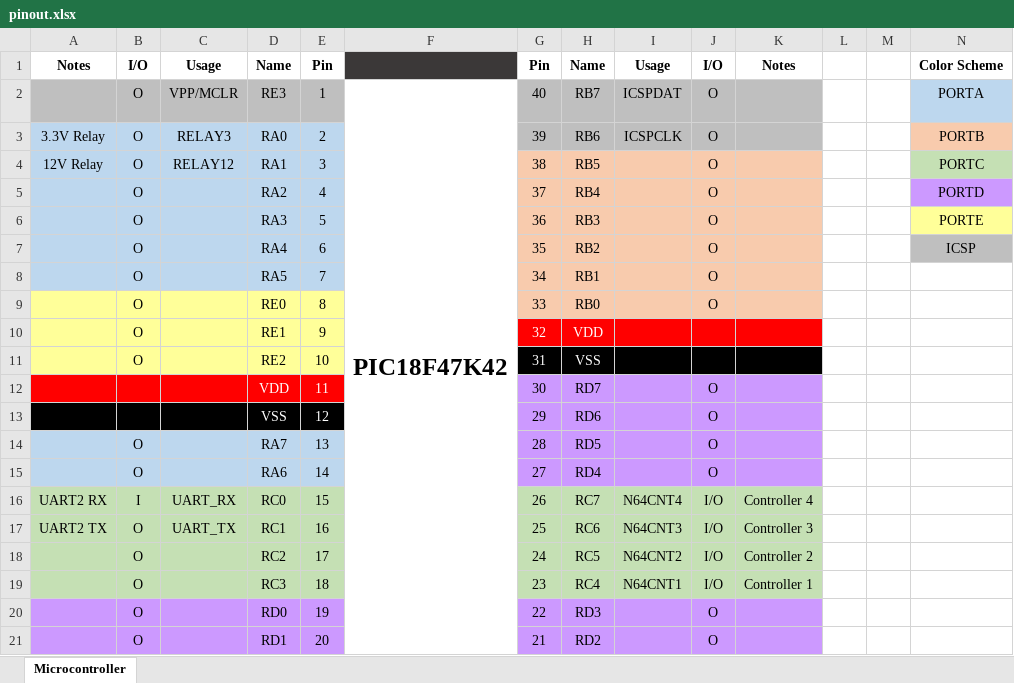
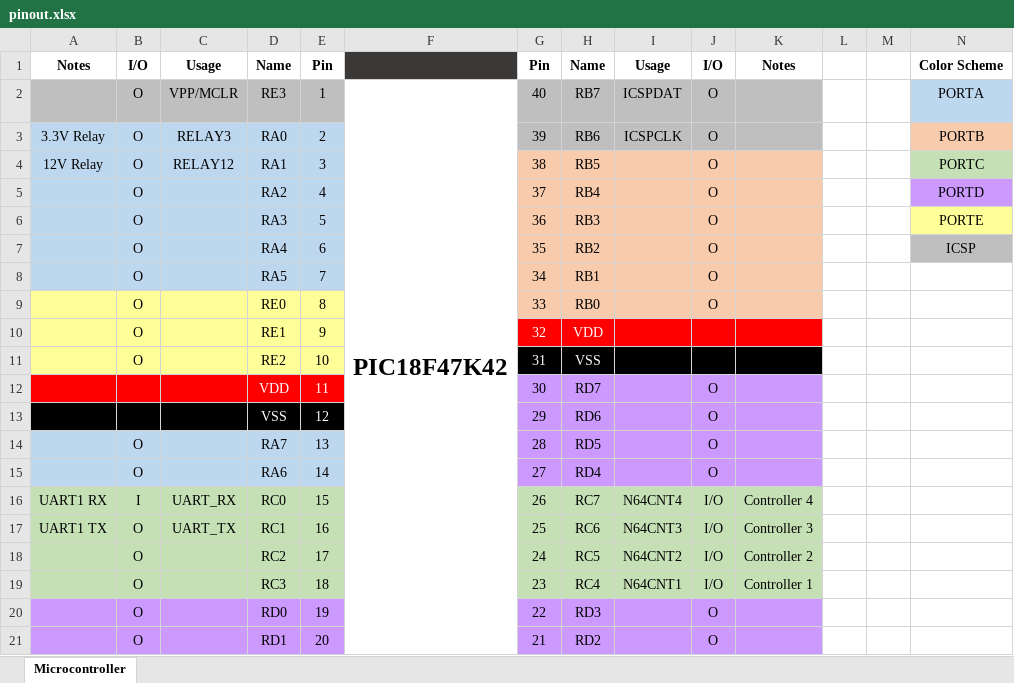
Before and after one commit to bigbass1997/remote64, an Excel workbook: controller/pinout.xlsx, sheet Microcontroller, drawn as a sheet; values as stored, in another font and other column widths than the file's, no borders; the diff names each change by its address in the sheet, - before the commit and + after, or states it on an @@ line.

Commit message:
Added remote64-controller firmware source.

```diff
--- a/controller/pinout.xlsx (sheet Microcontroller)
+++ b/controller/pinout.xlsx (sheet Microcontroller)
-A16: UART2 RX
+A16: UART1 RX
-A17: UART2 TX
+A17: UART1 TX
```
Also changed, not shown: 8 other files.
